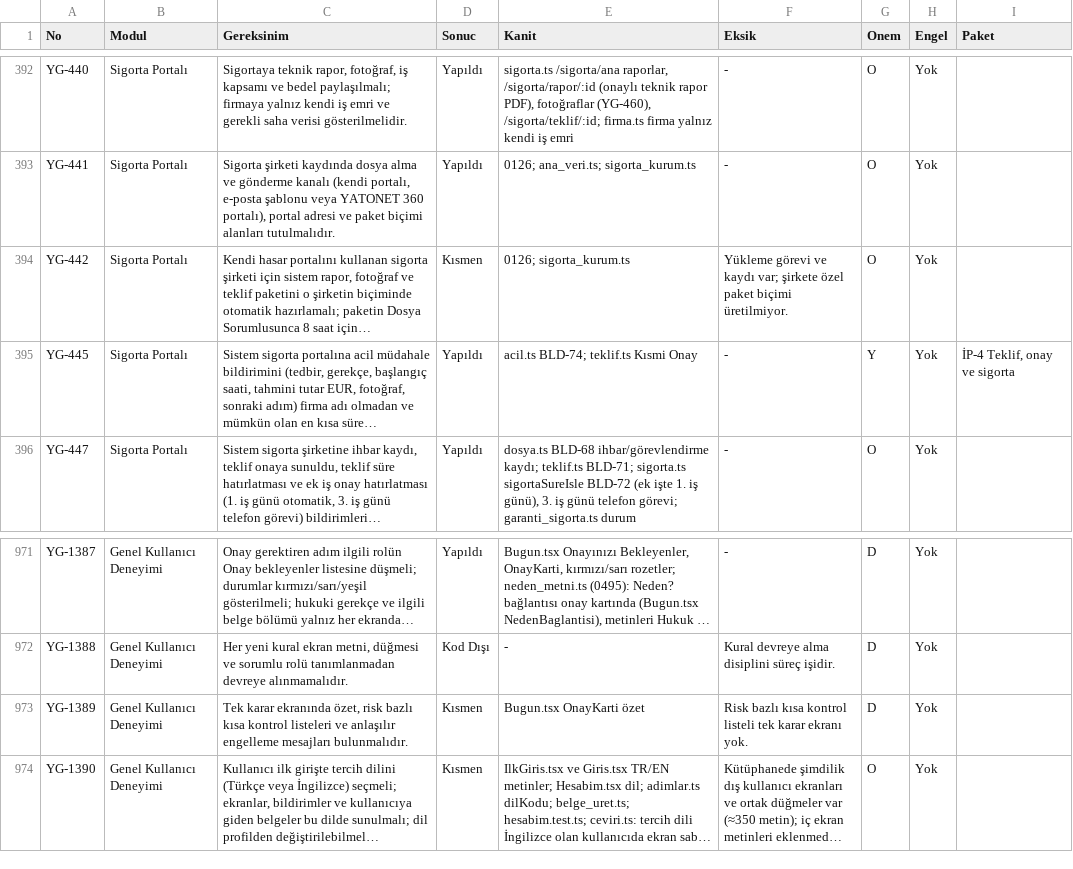
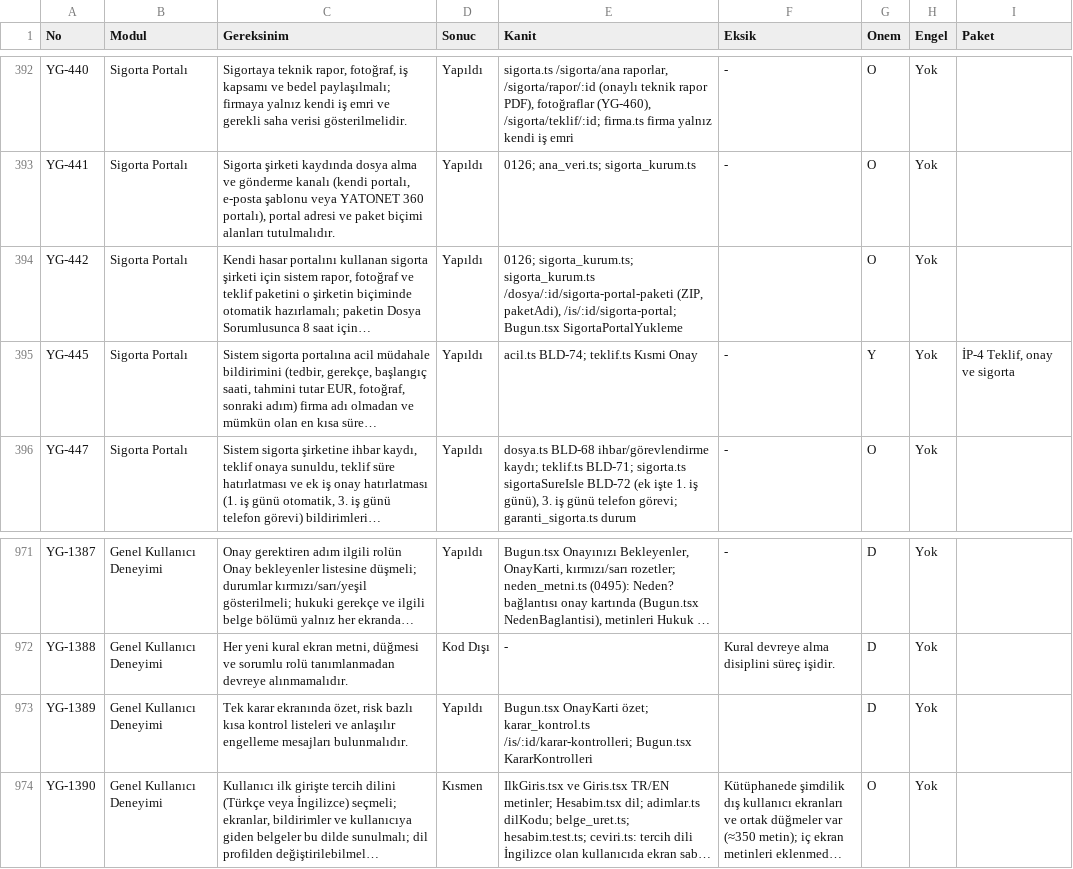
Before and after one commit to uakpinar722/YATONET360, a TSV file: KALAN_IS.tsv, drawn as a sheet; only a part is shown, gaps mark what is left out; long unchanged cells end in …; the diff names each change by its address in the sheet, - before the commit and + after, or states it on an @@ line.

```diff
--- a/KALAN_IS.tsv
+++ b/KALAN_IS.tsv
-D394 (Sonuc): Kısmen
+D394 (Sonuc): Yapıldı
-E394 (Kanit): 0126; sigorta_kurum.ts
+E394 (Kanit): 0126; sigorta_kurum.ts; sigorta_kurum.ts /dosya/:id/sigorta-portal-paketi (ZIP, paketAdi), /is/:id/sigorta-portal; Bugun.tsx SigortaPortalYukleme
-F394 (Eksik): Yükleme görevi ve kaydı var; şirkete özel paket biçimi üretilmiyor.
+F394 (Eksik): (empty)
-D973 (Sonuc): Kısmen
+D973 (Sonuc): Yapıldı
-E973 (Kanit): Bugun.tsx OnayKarti özet
+E973 (Kanit): Bugun.tsx OnayKarti özet; karar_kontrol.ts /is/:id/karar-kontrolleri; Bugun.tsx KararKontrolleri
-F973 (Eksik): Risk bazlı kısa kontrol listeli tek karar ekranı yok.
+F973 (Eksik): (empty)
```
Also changed, not shown: 7 other files.
